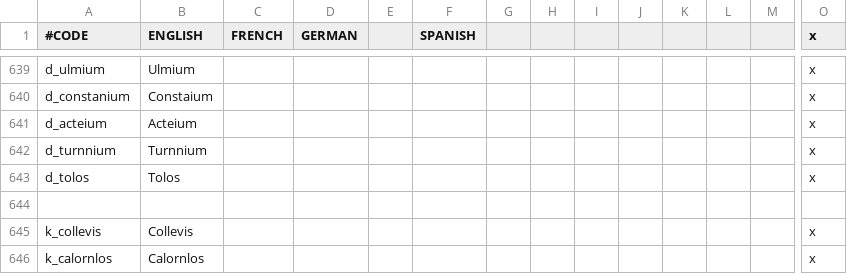
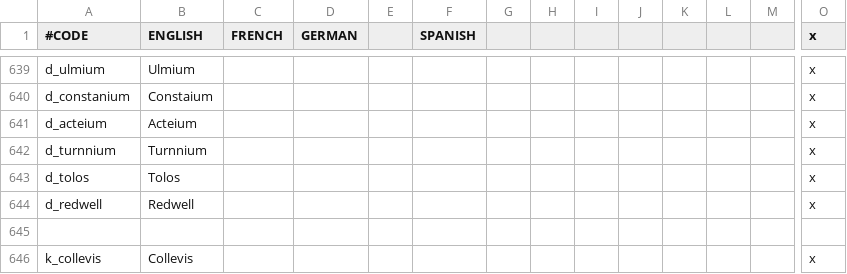
Before and after one commit to Garion132/Narnian_Kings, a CSV file: Narnia/localisation/0n_titles.csv, drawn as a sheet; only a part is shown, gaps mark what is left out; the shorter side is filled out with more unchanged rows; rows hold the shown columns only; the diff names each change by its address in the sheet, - before the commit and + after, or states it on an @@ line.

Commit message:
Telmar vassal COAs
added we gfx for the telmarine narnian vassals in the later start date
reverted holy site changes, some castles are supposted to be holy sites

```diff
--- a/Narnia/localisation/0n_titles.csv
+++ b/Narnia/localisation/0n_titles.csv
+row 644: d_redwell | Redwell |  |  |  |  |  |  |  |  |  |  |  | x
```
Also changed, not shown: 39 other files.
